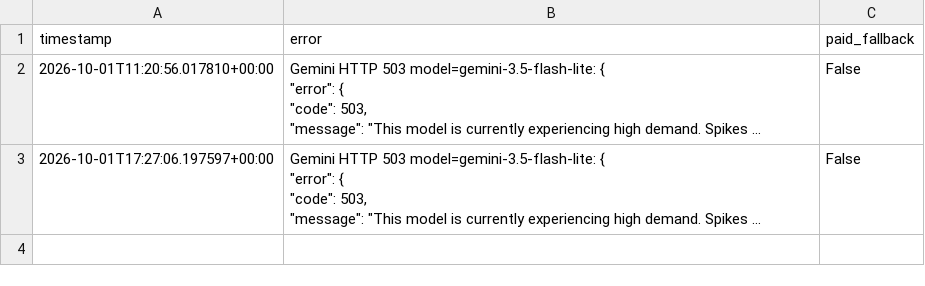
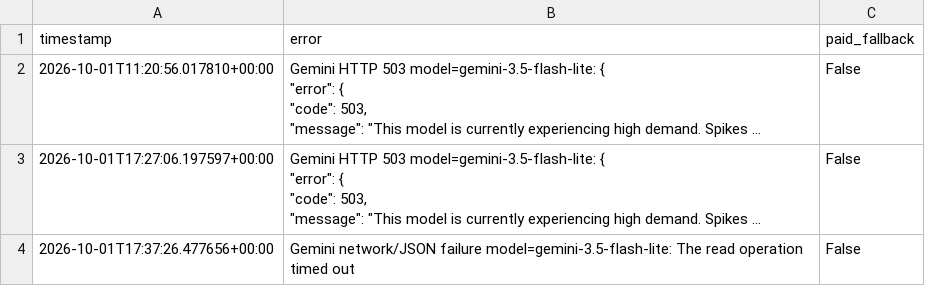
Before and after one commit to AIYAMADAPHOTO/polymarket-free-paper-20260930-001236, a CSV file: freebot-data-v2/free_ai_failures.csv, drawn as a sheet; long unchanged cells end in …; the diff names each change by its address in the sheet, - before the commit and + after, or states it on an @@ line.

```diff
--- a/freebot-data-v2/free_ai_failures.csv
+++ b/freebot-data-v2/free_ai_failures.csv
+row 4: 2026-10-01T17:37:26.477656+00:00 | Gemini network/JSON failure model=gemini-3.5-flash-lite: The read operation timed out | False
```
Also changed, not shown: freebot-data-v2/free_fair_values.csv, freebot-data-v2/free_heartbeat.csv, 9 other files.
